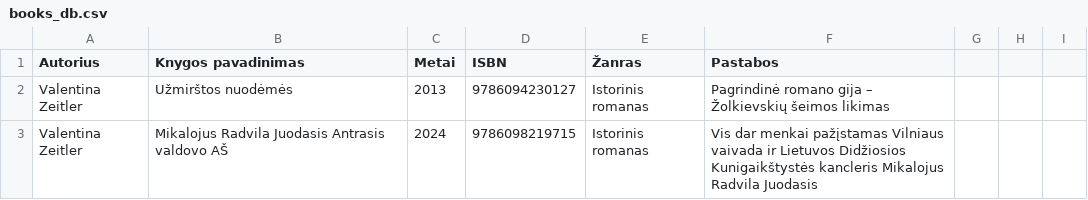
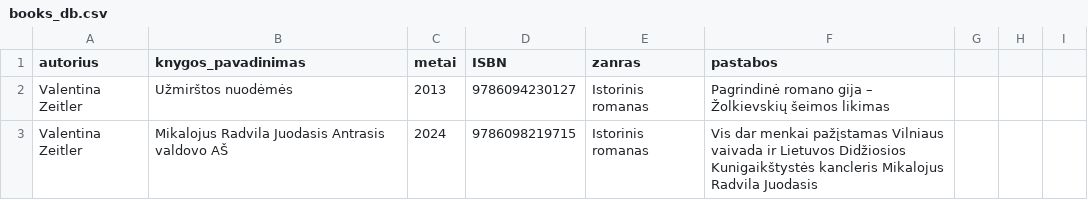
Before and after one commit to centras51/c51_library_system, a CSV file: CSVs/books_db.csv, drawn as a sheet; only a part is shown.

```diff
--- a/CSVs/books_db.csv
+++ b/CSVs/books_db.csv
@@ -1,2 +1,2 @@
-Autorius,Knygos pavadinimas,Metai,ISBN,Žanras,Pastabos
+autorius,knygos_pavadinimas,metai,ISBN,zanras,pastabos
 Valentina Zeitler,Užmirštos nuodėmės,2013,9786094230127,Istorinis romanas,Pagrindinė romano gija – Žolkievskių šeimos likimas
```
Also changed, not shown: 4 other files.
